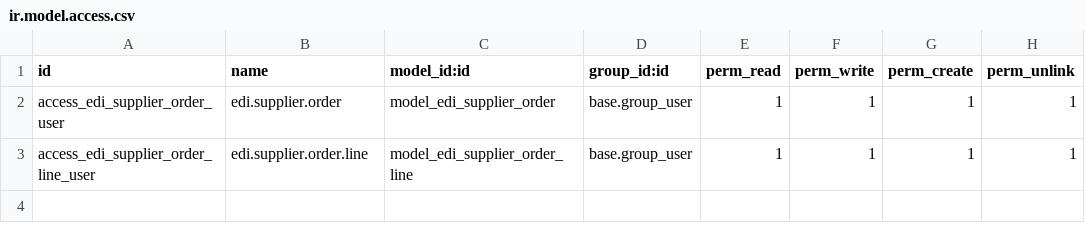
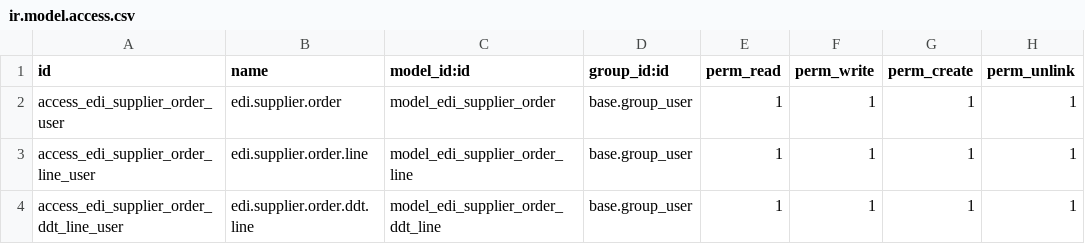
Before and after one commit to Micronaet/micronaet-trip, a CSV file: account_trip_edi_platform/security/ir.model.access.csv, drawn as a sheet.

Commit message:
start add procedure for send data

```diff
--- a/account_trip_edi_platform/security/ir.model.access.csv
+++ b/account_trip_edi_platform/security/ir.model.access.csv
@@ -3 +3,2 @@ access_edi_supplier_order_user,edi.supplier.order,model_edi_supplier_order,base.
 access_edi_supplier_order_line_user,edi.supplier.order.line,model_edi_supplier_order_line,base.group_user,1,1,1,1
+access_edi_supplier_order_ddt_line_user,edi.supplier.order.ddt.line,model_edi_supplier_order_ddt_line,base.group_user,1,1,1,1
```
Also changed, not shown: 2 other files.
